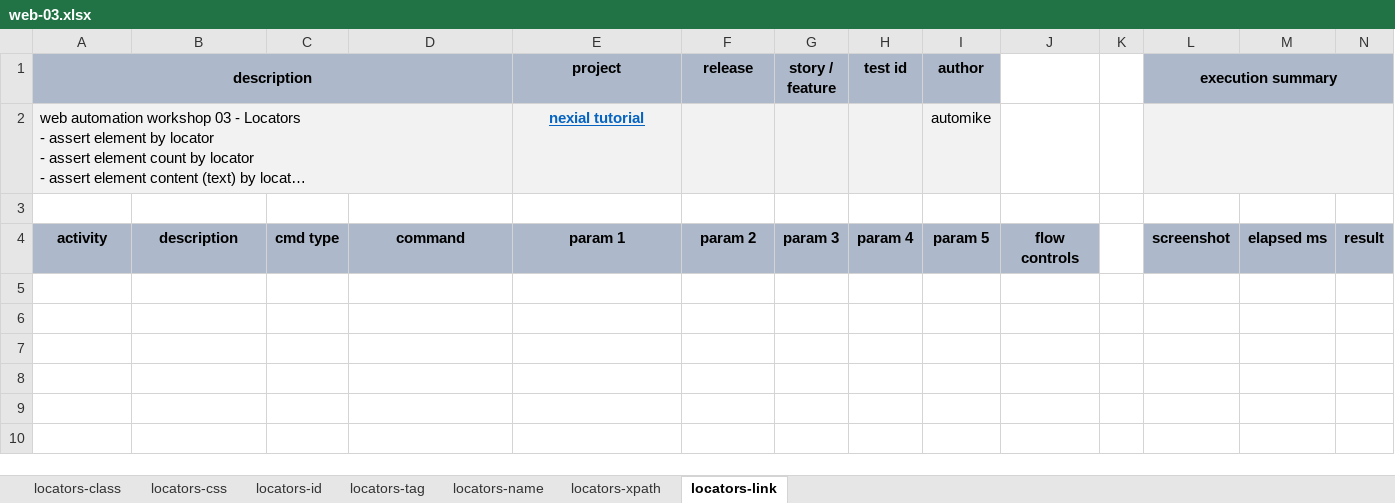
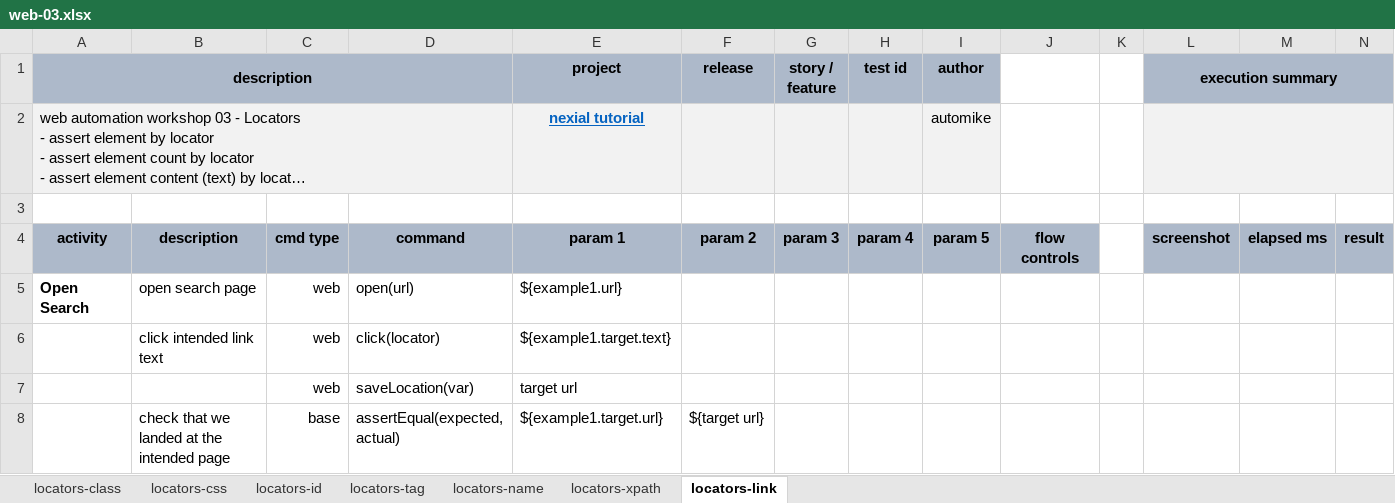
Before and after one commit to nexiality/tutorials, an Excel workbook: artifact/script/web-03.xlsx, sheet locators-link, drawn as a sheet; only a part is shown; long unchanged cells end in …; values as stored, in another font and other column widths than the file's, no borders; conditional formats not drawn; rows hold the shown columns only; the diff names each change by its address in the sheet, - before the commit and + after, or states it on an @@ line.

```diff
--- a/artifact/script/web-03.xlsx (sheet locators-link)
+++ b/artifact/script/web-03.xlsx (sheet locators-link)
+row 5: Open Search | open search page | web | open(url) | ${example1.url}
+row 6:  | click intended link text | web | click(locator) | ${example1.target.text}
+row 7:  |  | web | saveLocation(var) | target url
+row 8:  | check that we landed at the intended page | base | assertEqual(expected,actual) | ${example1.target.url} | ${target url}
```
Also changed, not shown: sheet locators-xpath, artifact/data/web-03.data.xlsx, 1 other file.
